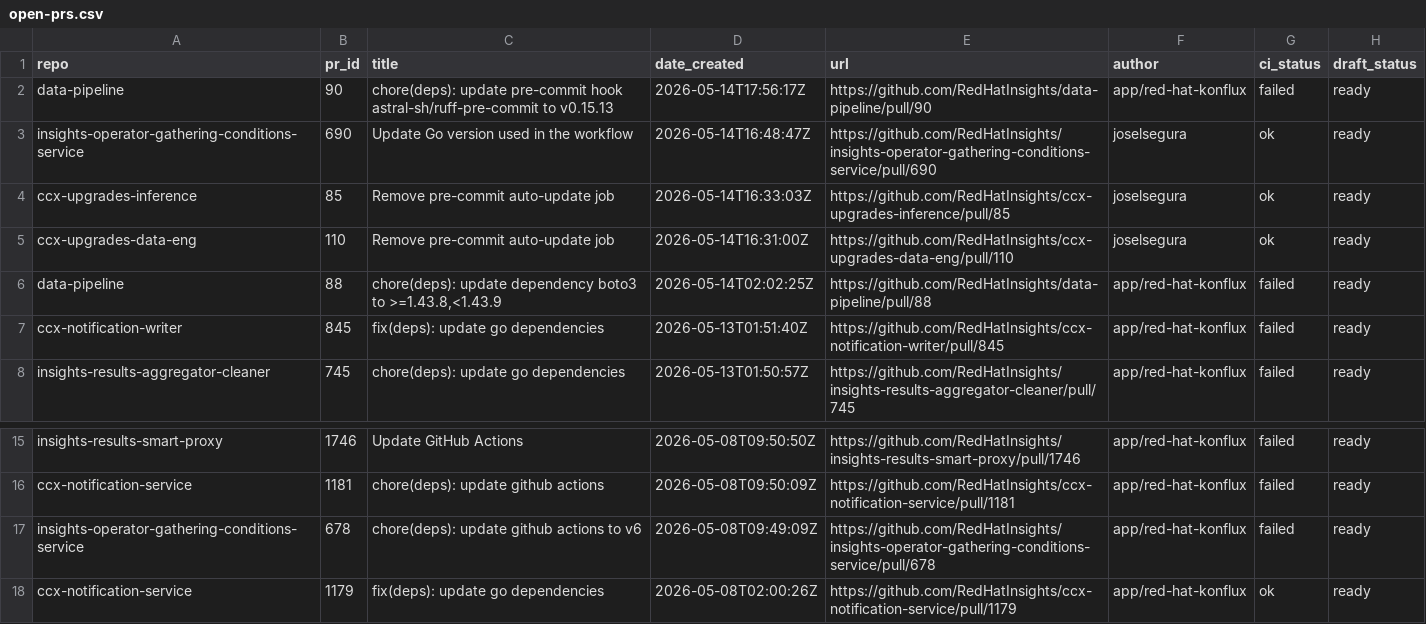
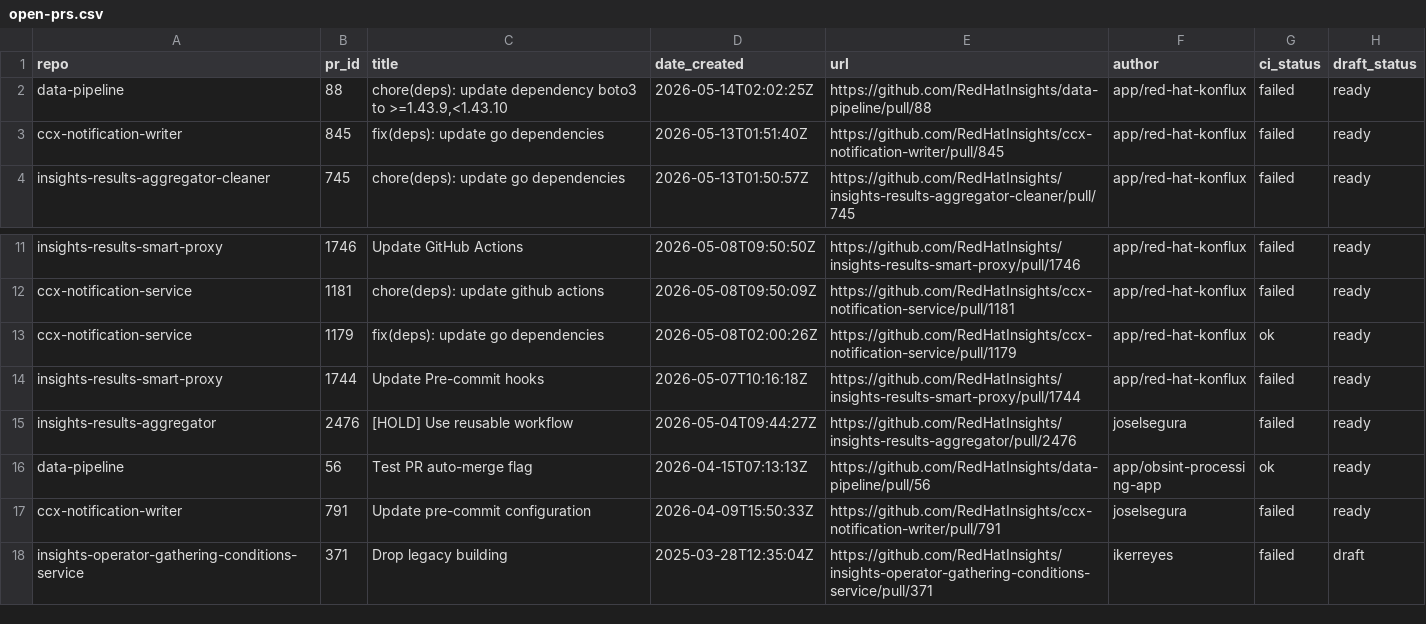
Before and after one commit to RedHatInsights/processing-tools, a CSV file: open_mr_pr/github/open-prs.csv, drawn as a sheet; only a part is shown, gaps mark what is left out; the shorter side is filled out with more unchanged rows.

```diff
--- a/open_mr_pr/github/open-prs.csv
+++ b/open_mr_pr/github/open-prs.csv
@@ -1,7 +1,3 @@
 repo,pr_id,title,date_created,url,author,ci_status,draft_status
-data-pipeline,90,chore(deps): update pre-commit hook astral-sh/ruff-pre-commit to v0.15.13,2026-05-14T17:56:17Z,https://github.com/RedHatInsights/data-pipeline/pull/90,app/red-hat-konflux,failed,ready
-insights-operator-gathering-conditions-service,690,Update Go version used in the workflow,2026-05-14T16:48:47Z,https://github.com/RedHatInsights/insights-operator-gathering-conditions-service/pull/690,joselsegura,ok,ready
-ccx-upgrades-inference,85,Remove pre-commit auto-update job,2026-05-14T16:33:03Z,https://github.com/RedHatInsights/ccx-upgrades-inference/pull/85,joselsegura,ok,ready
-ccx-upgrades-data-eng,110,Remove pre-commit auto-update job,2026-05-14T16:31:00Z,https://github.com/RedHatInsights/ccx-upgrades-data-eng/pull/110,joselsegura,ok,ready
-data-pipeline,88,"chore(deps): update dependency boto3 to >=1.43.8,<1.43.9",2026-05-14T02:02:25Z,https://github.com/RedHatInsights/data-pipeline/pull/88,app/red-hat-konflux,failed,ready
+data-pipeline,88,"chore(deps): update dependency boto3 to >=1.43.9,<1.43.10",2026-05-14T02:02:25Z,https://github.com/RedHatInsights/data-pipeline/pull/88,app/red-hat-konflux,failed,ready
 ccx-notification-writer,845,fix(deps): update go dependencies,2026-05-13T01:51:40Z,https://github.com/RedHatInsights/ccx-notification-writer/pull/845,app/red-hat-konflux,failed,ready
@@ -16,3 +12,2 @@ insights-results-smart-proxy,1746,Update GitHub Actions,2026-05-08T09:50:50Z,htt
 ccx-notification-service,1181,chore(deps): update github actions,2026-05-08T09:50:09Z,https://github.com/RedHatInsights/ccx-notification-service/pull/1181,app/red-hat-konflux,failed,ready
-insights-operator-gathering-conditions-service,678,chore(deps): update github actions to v6,2026-05-08T09:49:09Z,https://github.com/RedHatInsights/insights-operator-gathering-conditions-service/pull/678,app/red-hat-konflux,failed,ready
 ccx-notification-service,1179,fix(deps): update go dependencies,2026-05-08T02:00:26Z,https://github.com/RedHatInsights/ccx-notification-service/pull/1179,app/red-hat-konflux,ok,ready
```
Also changed, not shown: 3 other files.
